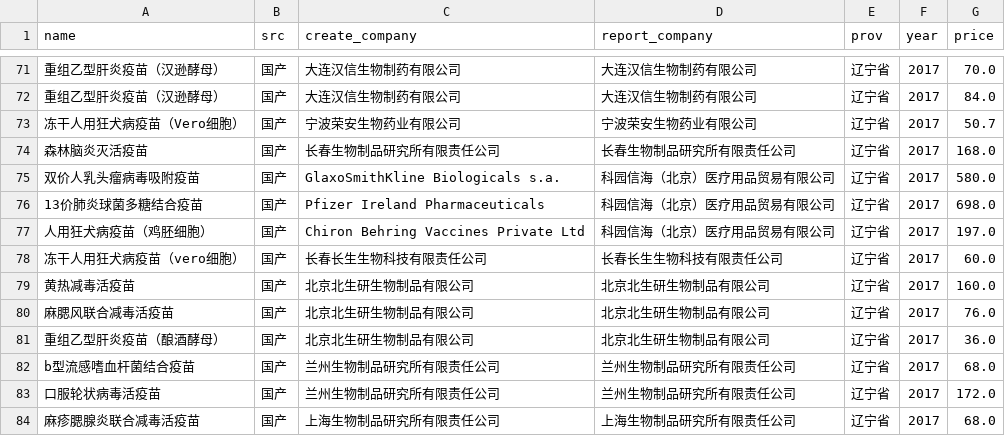
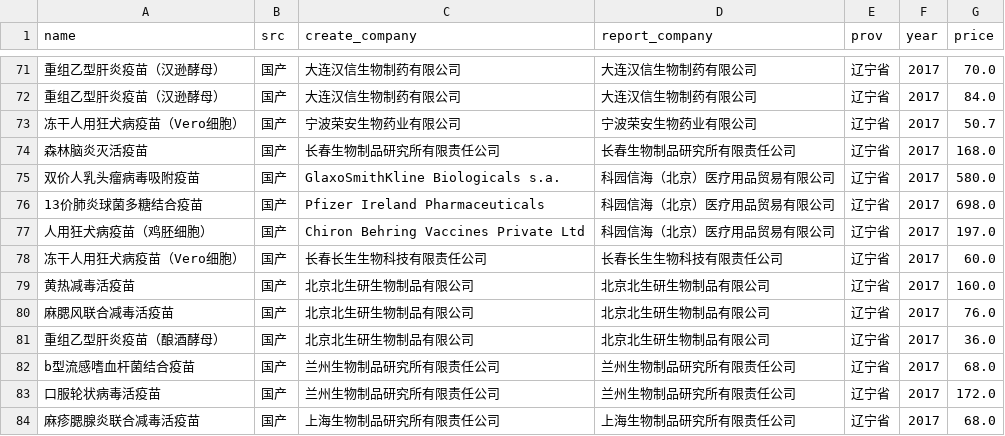
Before and after one commit to fuckcqcs/fuckcqcs, a CSV file: csv/辽宁省.csv, drawn as a sheet; only a part is shown, gaps mark what is left out; the diff names each change by its address in the sheet, - before the commit and + after, or states it on an @@ line.

```diff
--- a/csv/辽宁省.csv
+++ b/csv/辽宁省.csv
-A78 (name): 冻干人用狂犬病疫苗（vero细胞）
+A78 (name): 冻干人用狂犬病疫苗（Vero细胞）
```
Also changed, not shown: csv/贵州省.csv, csv/黑龙江省.csv.
